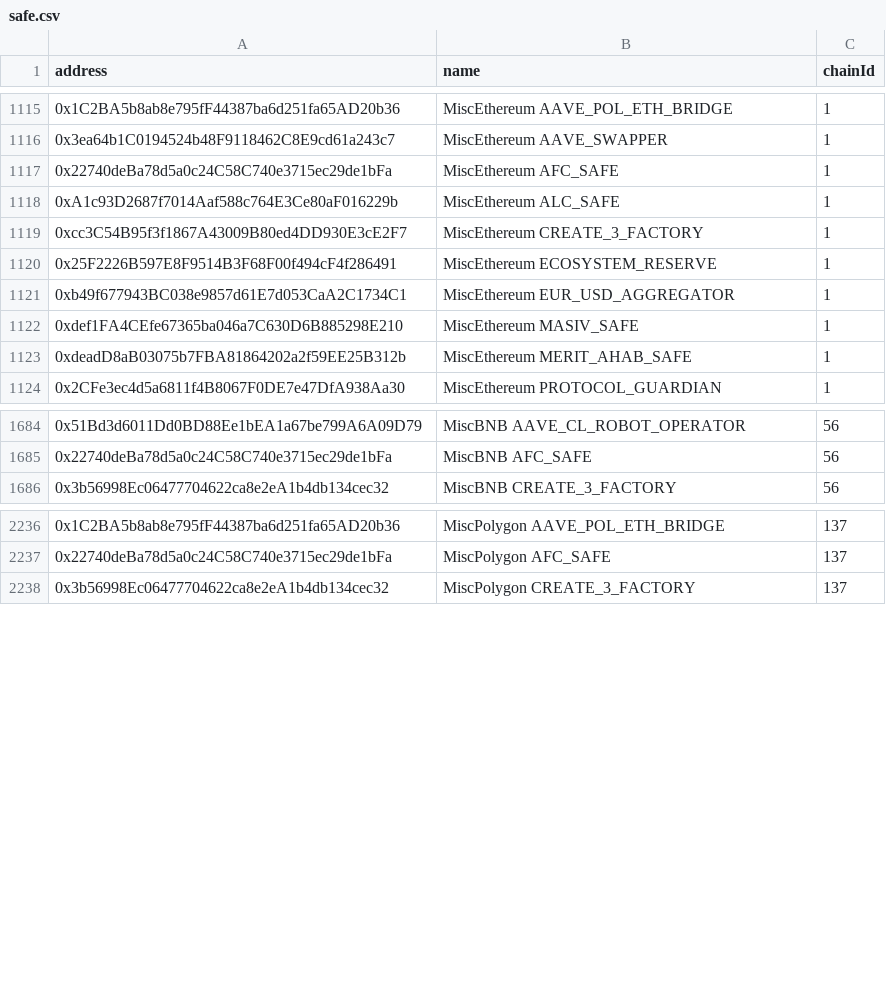
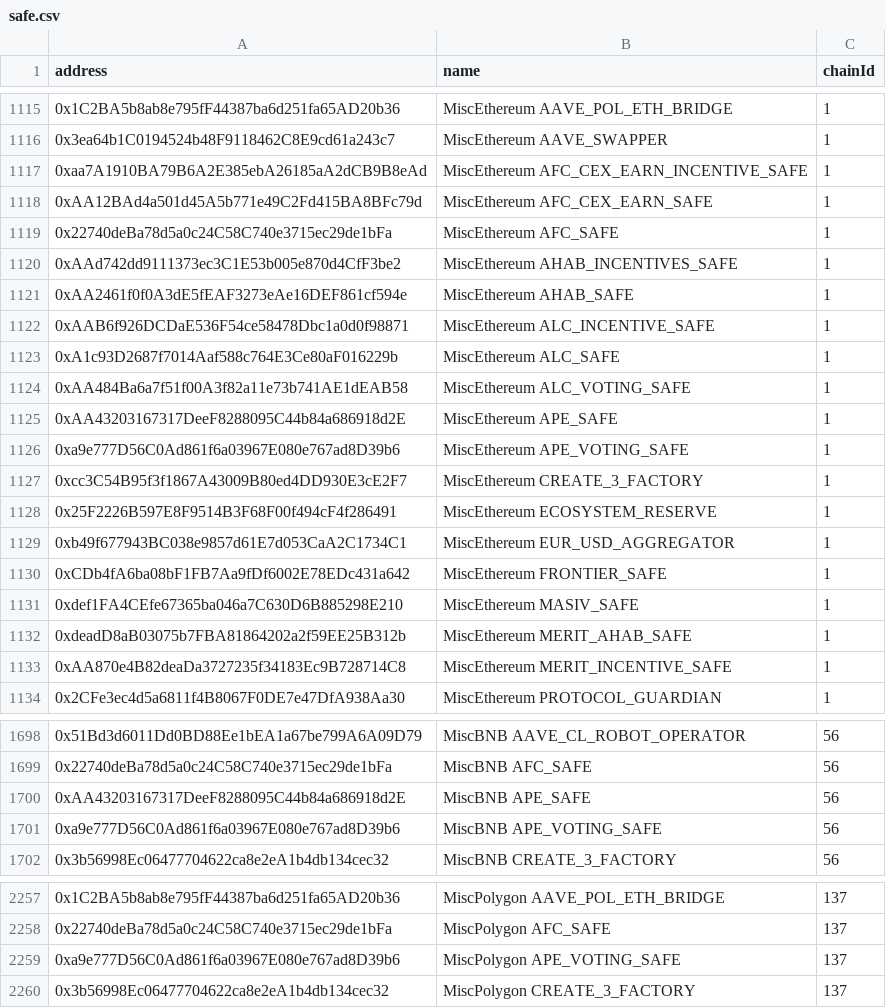
Before and after one commit to bgd-labs/aave-address-book, a CSV file: safe.csv, drawn as a sheet; only a part is shown, gaps mark what is left out; the diff covers the shown part only; the diff names each change by its address in the sheet, - before the commit and + after, or states it on an @@ line.

Commit message:
fix: add APE, ALC, Frontier, Merit, Ahab, and AFC SAFEs to Address Book  (#1009)

```diff
--- a/safe.csv
+++ b/safe.csv
+row 1117: 0xaa7A1910BA79B6A2E385ebA26185aA2dCB9B8eAd | MiscEthereum AFC_CEX_EARN_INCENTIVE_SAFE | 1
+row 1118: 0xAA12BAd4a501d45A5b771e49C2Fd415BA8BFc79d | MiscEthereum AFC_CEX_EARN_SAFE | 1
+row 1120: 0xAAd742dd9111373ec3C1E53b005e870d4CfF3be2 | MiscEthereum AHAB_INCENTIVES_SAFE | 1
+row 1121: 0xAA2461f0f0A3dE5fEAF3273eAe16DEF861cf594e | MiscEthereum AHAB_SAFE | 1
+row 1122: 0xAAB6f926DCDaE536F54ce58478Dbc1a0d0f98871 | MiscEthereum ALC_INCENTIVE_SAFE | 1
+row 1124: 0xAA484Ba6a7f51f00A3f82a11e73b741AE1dEAB58 | MiscEthereum ALC_VOTING_SAFE | 1
+row 1125: 0xAA43203167317DeeF8288095C44b84a686918d2E | MiscEthereum APE_SAFE | 1
+row 1126: 0xa9e777D56C0Ad861f6a03967E080e767ad8D39b6 | MiscEthereum APE_VOTING_SAFE | 1
+row 1130: 0xCDb4fA6ba08bF1FB7Aa9fDf6002E78EDc431a642 | MiscEthereum FRONTIER_SAFE | 1
+row 1133: 0xAA870e4B82deaDa3727235f34183Ec9B728714C8 | MiscEthereum MERIT_INCENTIVE_SAFE | 1
+row 1700: 0xAA43203167317DeeF8288095C44b84a686918d2E | MiscBNB APE_SAFE | 56
+row 1701: 0xa9e777D56C0Ad861f6a03967E080e767ad8D39b6 | MiscBNB APE_VOTING_SAFE | 56
+row 2259: 0xa9e777D56C0Ad861f6a03967E080e767ad8D39b6 | MiscPolygon APE_VOTING_SAFE | 137
```
Also changed, not shown: 21 added rows elsewhere in this file, 27 other files.
